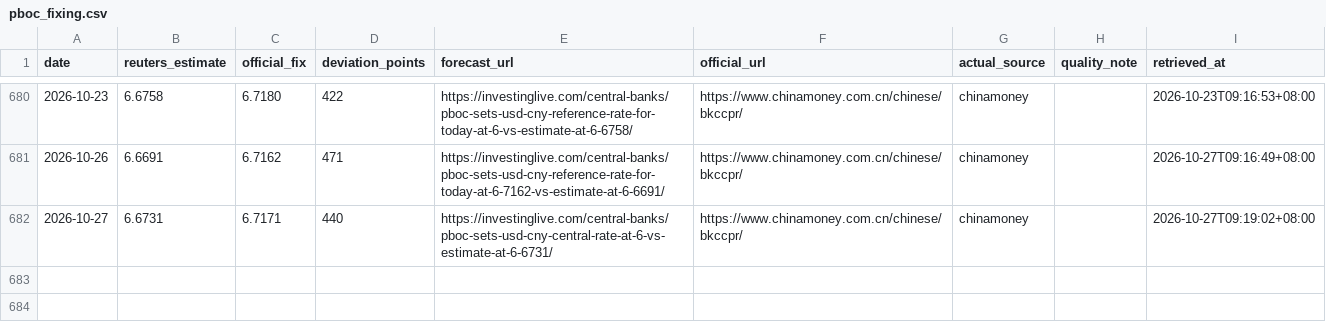
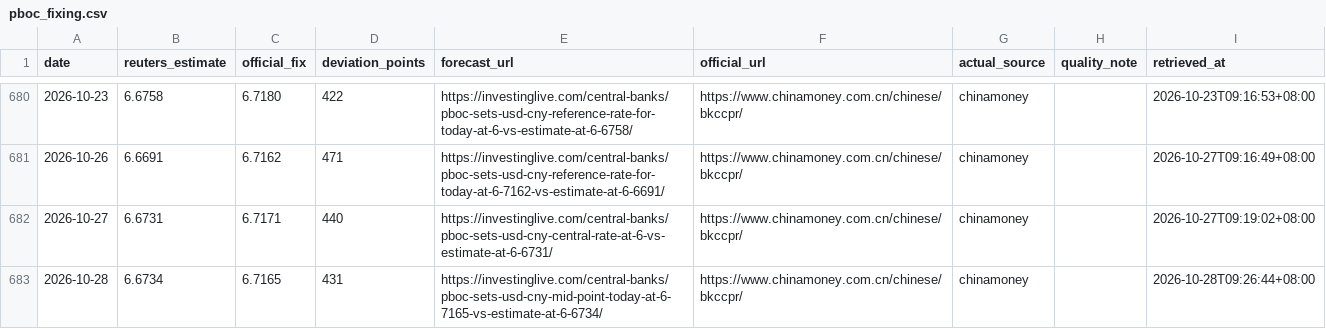
Before and after one commit to ttppdavy/-pboc-fixing-tracker, a CSV file: data/pboc_fixing.csv, drawn as a sheet; only a part is shown, gaps mark what is left out; the diff names each change by its address in the sheet, - before the commit and + after, or states it on an @@ line.

```diff
--- a/data/pboc_fixing.csv
+++ b/data/pboc_fixing.csv
+row 683: 2026-10-28 | 6.6734 | 6.7165 | 431 | https://investinglive.com/central-banks/pboc-sets-usd-cny-mid-point-today-at-6-7165-vs-estimate-at-6-6734/ | https://www.chinamoney.com.cn/chinese/bkccpr/ | chinamoney |  | 2026-10-28T09:26:44+08:00
```
Also changed, not shown: 2 other files.
